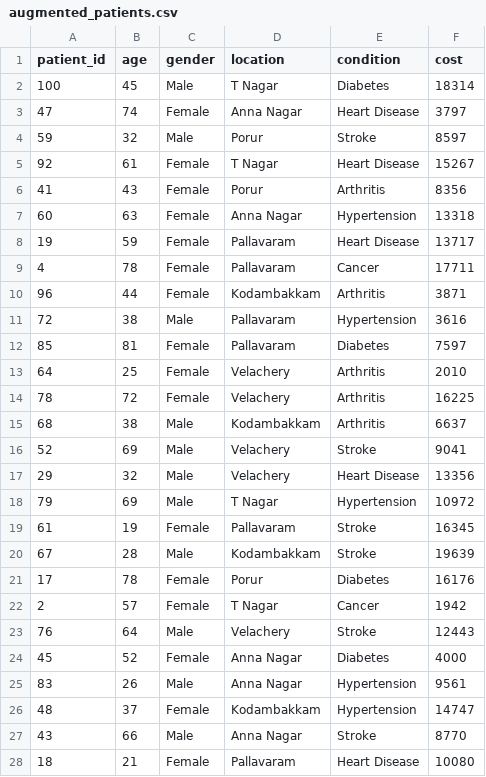
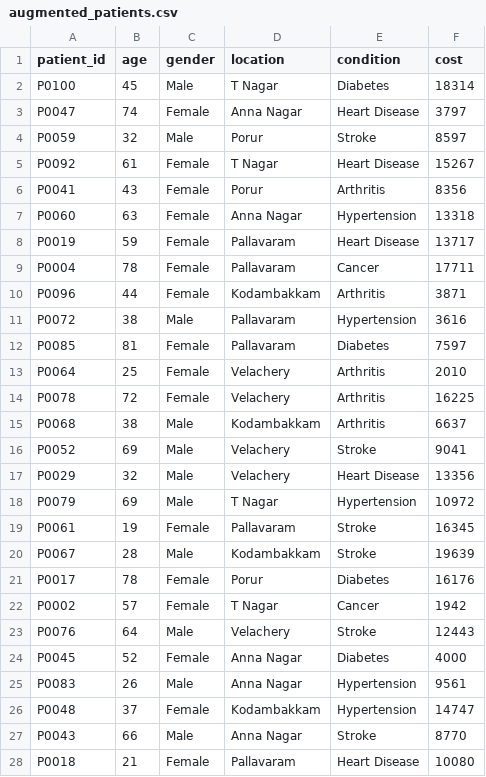
Before and after one commit to pandidurai22/Hospital-Analytics-Dashboard, a CSV file: augmented_patients.csv, drawn as a sheet; only a part is shown; the diff covers the shown part only.

Commit message:
csv issue fix

```diff
--- a/augmented_patients.csv
+++ b/augmented_patients.csv
@@ -1,28 +1,28 @@
 patient_id,age,gender,location,condition,cost
-100,45,Male,T Nagar,Diabetes,18314
-47,74,Female,Anna Nagar,Heart Disease,3797
-59,32,Male,Porur,Stroke,8597
-92,61,Female,T Nagar,Heart Disease,15267
-41,43,Female,Porur,Arthritis,8356
-60,63,Female,Anna Nagar,Hypertension,13318
-19,59,Female,Pallavaram,Heart Disease,13717
-4,78,Female,Pallavaram,Cancer,17711
-96,44,Female,Kodambakkam,Arthritis,3871
-72,38,Male,Pallavaram,Hypertension,3616
-85,81,Female,Pallavaram,Diabetes,7597
-64,25,Female,Velachery,Arthritis,2010
-78,72,Female,Velachery,Arthritis,16225
-68,38,Male,Kodambakkam,Arthritis,6637
-52,69,Male,Velachery,Stroke,9041
-29,32,Male,Velachery,Heart Disease,13356
-79,69,Male,T Nagar,Hypertension,10972
-61,19,Female,Pallavaram,Stroke,16345
-67,28,Male,Kodambakkam,Stroke,19639
-17,78,Female,Porur,Diabetes,16176
-2,57,Female,T Nagar,Cancer,1942
-76,64,Male,Velachery,Stroke,12443
-45,52,Female,Anna Nagar,Diabetes,4000
-83,26,Male,Anna Nagar,Hypertension,9561
-48,37,Female,Kodambakkam,Hypertension,14747
-43,66,Male,Anna Nagar,Stroke,8770
-18,21,Female,Pallavaram,Heart Disease,10080
+P0100,45,Male,T Nagar,Diabetes,18314
+P0047,74,Female,Anna Nagar,Heart Disease,3797
+P0059,32,Male,Porur,Stroke,8597
+P0092,61,Female,T Nagar,Heart Disease,15267
+P0041,43,Female,Porur,Arthritis,8356
+P0060,63,Female,Anna Nagar,Hypertension,13318
+P0019,59,Female,Pallavaram,Heart Disease,13717
+P0004,78,Female,Pallavaram,Cancer,17711
+P0096,44,Female,Kodambakkam,Arthritis,3871
+P0072,38,Male,Pallavaram,Hypertension,3616
+P0085,81,Female,Pallavaram,Diabetes,7597
+P0064,25,Female,Velachery,Arthritis,2010
+P0078,72,Female,Velachery,Arthritis,16225
+P0068,38,Male,Kodambakkam,Arthritis,6637
+P0052,69,Male,Velachery,Stroke,9041
+P0029,32,Male,Velachery,Heart Disease,13356
+P0079,69,Male,T Nagar,Hypertension,10972
+P0061,19,Female,Pallavaram,Stroke,16345
+P0067,28,Male,Kodambakkam,Stroke,19639
+P0017,78,Female,Porur,Diabetes,16176
+P0002,57,Female,T Nagar,Cancer,1942
+P0076,64,Male,Velachery,Stroke,12443
+P0045,52,Female,Anna Nagar,Diabetes,4000
+P0083,26,Male,Anna Nagar,Hypertension,9561
+P0048,37,Female,Kodambakkam,Hypertension,14747
+P0043,66,Male,Anna Nagar,Stroke,8770
+P0018,21,Female,Pallavaram,Heart Disease,10080
```
Also changed, not shown: 73 edited cells elsewhere in this file.
